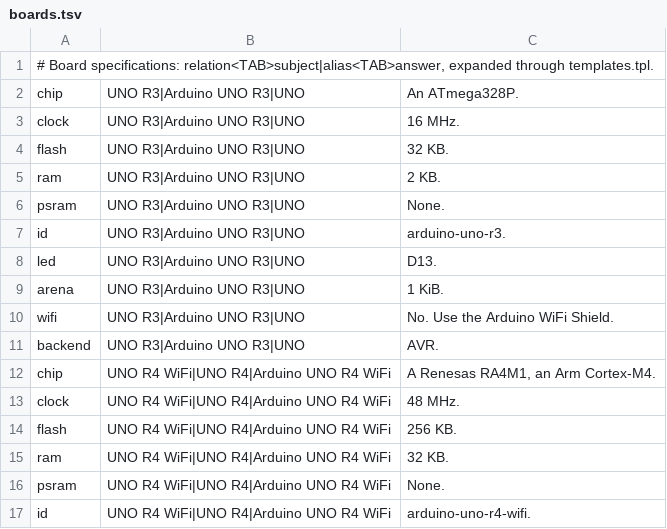
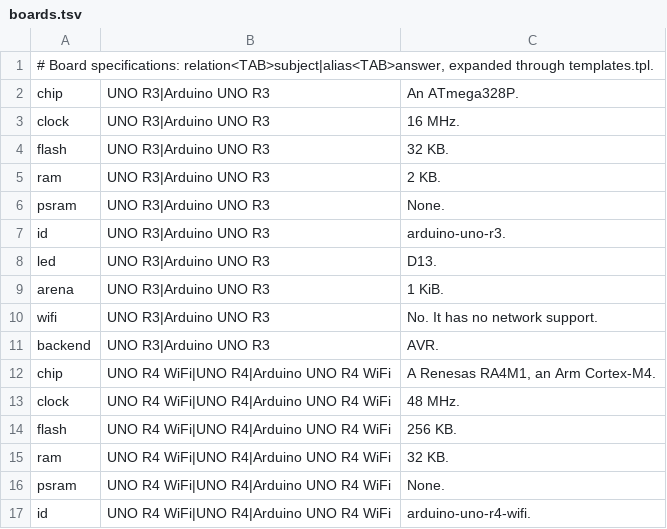
Before and after one commit to jabrena/juno, a TSV file: juno-lm/src/main/resources/lm/facts/boards.tsv, drawn as a sheet; only a part is shown.

```diff
--- a/juno-lm/src/main/resources/lm/facts/boards.tsv
+++ b/juno-lm/src/main/resources/lm/facts/boards.tsv
@@ -1,12 +1,12 @@
 # Board specifications: relation<TAB>subject|alias<TAB>answer, expanded through templates.tpl.
-chip	UNO R3|Arduino UNO R3|UNO	An ATmega328P.
-clock	UNO R3|Arduino UNO R3|UNO	16 MHz.
-flash	UNO R3|Arduino UNO R3|UNO	32 KB.
-ram	UNO R3|Arduino UNO R3|UNO	2 KB.
-psram	UNO R3|Arduino UNO R3|UNO	None.
-id	UNO R3|Arduino UNO R3|UNO	arduino-uno-r3.
-led	UNO R3|Arduino UNO R3|UNO	D13.
-arena	UNO R3|Arduino UNO R3|UNO	1 KiB.
-wifi	UNO R3|Arduino UNO R3|UNO	No. Use the Arduino WiFi Shield.
-backend	UNO R3|Arduino UNO R3|UNO	AVR.
+chip	UNO R3|Arduino UNO R3	An ATmega328P.
+clock	UNO R3|Arduino UNO R3	16 MHz.
+flash	UNO R3|Arduino UNO R3	32 KB.
+ram	UNO R3|Arduino UNO R3	2 KB.
+psram	UNO R3|Arduino UNO R3	None.
+id	UNO R3|Arduino UNO R3	arduino-uno-r3.
+led	UNO R3|Arduino UNO R3	D13.
+arena	UNO R3|Arduino UNO R3	1 KiB.
+wifi	UNO R3|Arduino UNO R3	No. It has no network support.
+backend	UNO R3|Arduino UNO R3	AVR.
 chip	UNO R4 WiFi|UNO R4|Arduino UNO R4 WiFi	A Renesas RA4M1, an Arm Cortex-M4.
```
Also changed, not shown: 6 other files.
